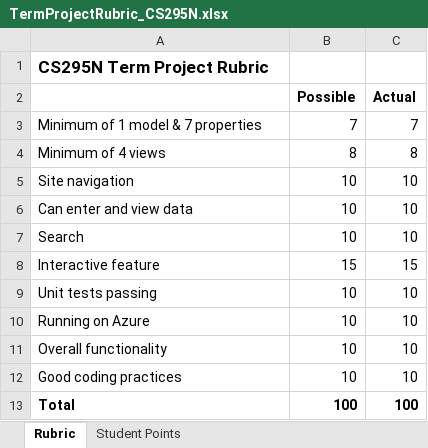
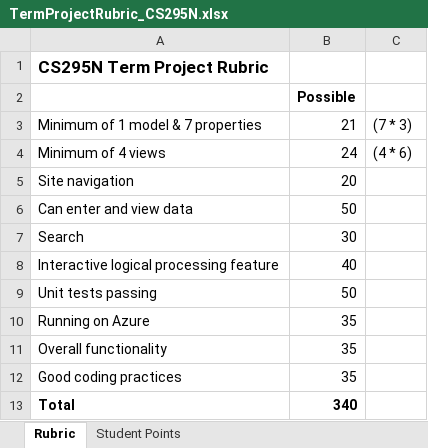
Before and after one commit to LCC-CIT/CS295N-CourseMaterials, an Excel workbook: TermProject/TermProjectRubric_CS295N.xlsx, sheet Rubric, drawn as a sheet; values as stored, in another font and other column widths than the file's, no borders; removed rows and columns are numbered as before the commit, all else as after; the diff names each change by its address in the sheet, - before the commit and + after, or states it on an @@ line.

```diff
--- a/TermProject/TermProjectRubric_CS295N.xlsx (sheet Rubric)
+++ b/TermProject/TermProjectRubric_CS295N.xlsx (sheet Rubric)
-C2: Actual
+C2: (empty)
-B3: 7
+B3: 21
-C3: 7
+C3: (7 * 3)
-B4: 8
+B4: 24
-C4: 8
+C4: (4 * 6)
-B5: 10
+B5: 20
-C5:C7: 10
+C5:C7: (empty)
-B6: 10
+B6: 50
-B7: 10
+B7: 30
-row 8: Interactive feature | 15 | 15
+row 8: Interactive logical processing feature | 40
-B9: 10
+B9: 50
-C9:C12: 10
+C9:C12: (empty)
-B10:B12: 10
+B10:B12: 35
-B13: 100
+B13: 340
-C13: 100
+C13: (empty)
```
Also changed, not shown: sheet Student Points, 8 other files.
